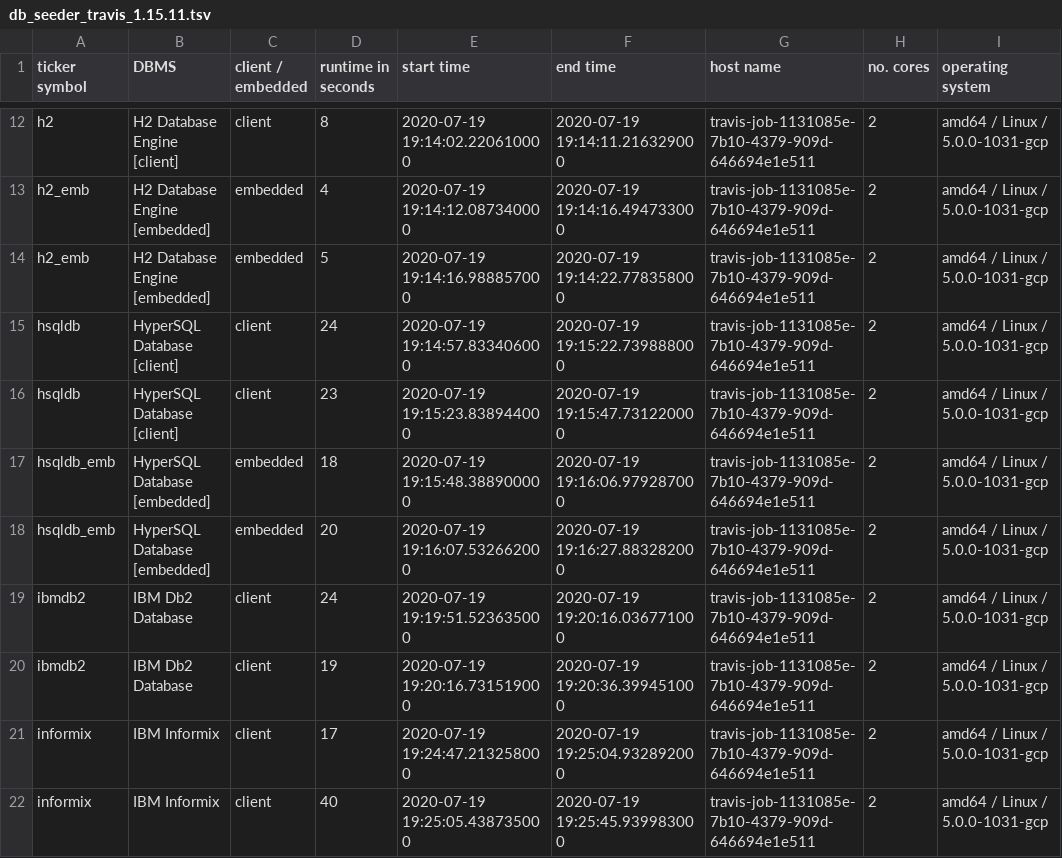
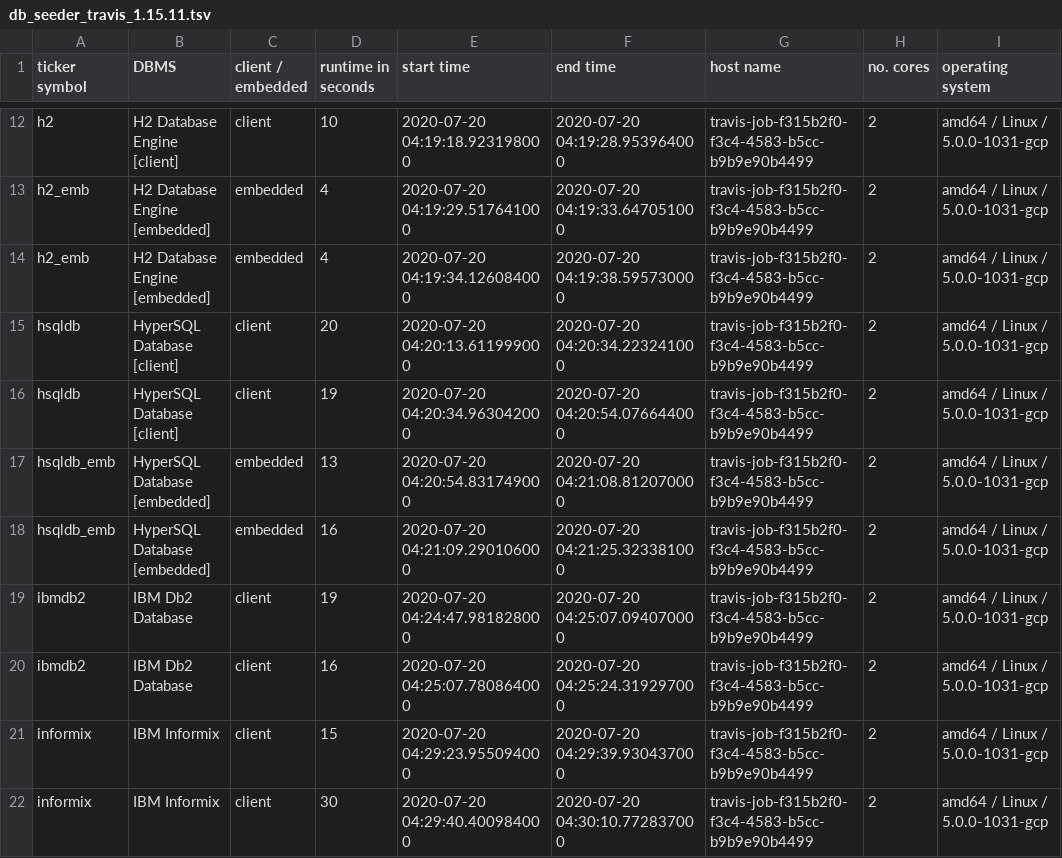
Before and after one commit to KonnexionsGmbH/db_seeder, a TSV file: statistics/db_seeder_travis_1.15.11.tsv, drawn as a sheet; only a part is shown, gaps mark what is left out; the diff covers the shown part only; the diff names each change by its address in the sheet, - before the commit and + after, or states it on an @@ line.

Commit message:
Travis update: 20.07.2020 04:46:56 (Build 233)
[skip ci]

```diff
--- a/statistics/db_seeder_travis_1.15.11.tsv
+++ b/statistics/db_seeder_travis_1.15.11.tsv
-D12 (runtime in seconds): 8
+D12 (runtime in seconds): 10
-E12 (start time): 2020-07-19 19:14:02.220610000
+E12 (start time): 2020-07-20 04:19:18.923198000
-F12 (end time): 2020-07-19 19:14:11.216329000
+F12 (end time): 2020-07-20 04:19:28.953964000
-G12:G22 (host name): travis-job-1131085e-7b10-4379-909d-646694e1e511
+G12:G22 (host name): travis-job-f315b2f0-f3c4-4583-b5cc-b9b9e90b4499
-E13 (start time): 2020-07-19 19:14:12.087340000
+E13 (start time): 2020-07-20 04:19:29.517641000
-F13 (end time): 2020-07-19 19:14:16.494733000
+F13 (end time): 2020-07-20 04:19:33.647051000
-D14 (runtime in seconds): 5
+D14 (runtime in seconds): 4
-E14 (start time): 2020-07-19 19:14:16.988857000
+E14 (start time): 2020-07-20 04:19:34.126084000
-F14 (end time): 2020-07-19 19:14:22.778358000
+F14 (end time): 2020-07-20 04:19:38.595730000
-D15 (runtime in seconds): 24
+D15 (runtime in seconds): 20
-E15 (start time): 2020-07-19 19:14:57.833406000
+E15 (start time): 2020-07-20 04:20:13.611999000
-F15 (end time): 2020-07-19 19:15:22.739888000
+F15 (end time): 2020-07-20 04:20:34.223241000
-D16 (runtime in seconds): 23
+D16 (runtime in seconds): 19
-E16 (start time): 2020-07-19 19:15:23.838944000
+E16 (start time): 2020-07-20 04:20:34.963042000
-F16 (end time): 2020-07-19 19:15:47.731220000
+F16 (end time): 2020-07-20 04:20:54.076644000
-D17 (runtime in seconds): 18
+D17 (runtime in seconds): 13
-E17 (start time): 2020-07-19 19:15:48.388900000
+E17 (start time): 2020-07-20 04:20:54.831749000
-F17 (end time): 2020-07-19 19:16:06.979287000
+F17 (end time): 2020-07-20 04:21:08.812070000
-D18 (runtime in seconds): 20
+D18 (runtime in seconds): 16
-E18 (start time): 2020-07-19 19:16:07.532662000
+E18 (start time): 2020-07-20 04:21:09.290106000
-F18 (end time): 2020-07-19 19:16:27.883282000
+F18 (end time): 2020-07-20 04:21:25.323381000
-D19 (runtime in seconds): 24
+D19 (runtime in seconds): 19
-E19 (start time): 2020-07-19 19:19:51.523635000
+E19 (start time): 2020-07-20 04:24:47.981828000
-F19 (end time): 2020-07-19 19:20:16.036771000
+F19 (end time): 2020-07-20 04:25:07.094070000
-D20 (runtime in seconds): 19
+D20 (runtime in seconds): 16
-E20 (start time): 2020-07-19 19:20:16.731519000
+E20 (start time): 2020-07-20 04:25:07.780864000
-F20 (end time): 2020-07-19 19:20:36.399451000
+F20 (end time): 2020-07-20 04:25:24.319297000
-D21 (runtime in seconds): 17
+D21 (runtime in seconds): 15
-E21 (start time): 2020-07-19 19:24:47.213258000
+E21 (start time): 2020-07-20 04:29:23.955094000
-F21 (end time): 2020-07-19 19:25:04.932892000
+F21 (end time): 2020-07-20 04:29:39.930437000
-D22 (runtime in seconds): 40
+D22 (runtime in seconds): 30
-E22 (start time): 2020-07-19 19:25:05.438735000
+E22 (start time): 2020-07-20 04:29:40.400984000
-F22 (end time): 2020-07-19 19:25:45.939983000
+F22 (end time): 2020-07-20 04:30:10.772837000
```
Also changed, not shown: 94 edited cells elsewhere in this file.
